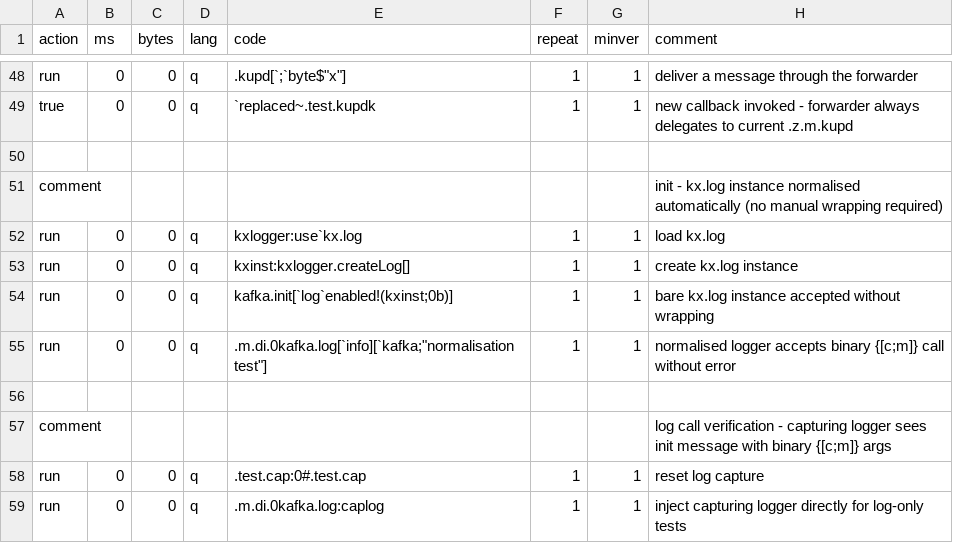
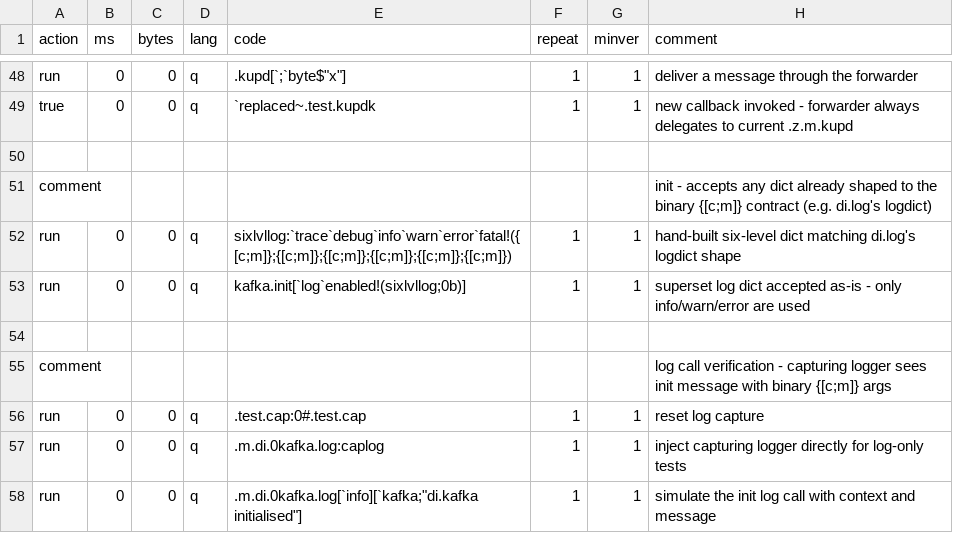
Before and after one commit to DataIntellectTech/kdbx-modules, a CSV file: di/kafka/test.csv, drawn as a sheet; only a part is shown, gaps mark what is left out; the shorter side is filled out with more unchanged rows.

```diff
--- a/di/kafka/test.csv
+++ b/di/kafka/test.csv
@@ -50,7 +50,5 @@ true,0,0,q,`replaced~.test.kupdk,1,1,new callback invoked - forwarder always del
 
-comment,,,,,,,init - kx.log instance normalised automatically (no manual wrapping required)
-run,0,0,q,kxlogger:use`kx.log,1,1,load kx.log
-run,0,0,q,kxinst:kxlogger.createLog[],1,1,create kx.log instance
-run,0,0,q,kafka.init[`log`enabled!(kxinst;0b)],1,1,bare kx.log instance accepted without wrapping
-run,0,0,q,.m.di.0kafka.log[`info][`kafka;"normalisation test"],1,1,normalised logger accepts binary {[c;m]} call without error
+comment,,,,,,,init - accepts any dict already shaped to the binary {[c;m]} contract (e.g. di.log's logdict)
+run,0,0,q,sixlvllog:`trace`debug`info`warn`error`fatal!({[c;m]};{[c;m]};{[c;m]};{[c;m]};{[c;m]};{[c;m]}),1,1,hand-built six-level dict matching di.log's logdict shape
+run,0,0,q,kafka.init[`log`enabled!(sixlvllog;0b)],1,1,superset log dict accepted as-is - only info/warn/error are used
 
```
Also changed, not shown: 2 other files.
